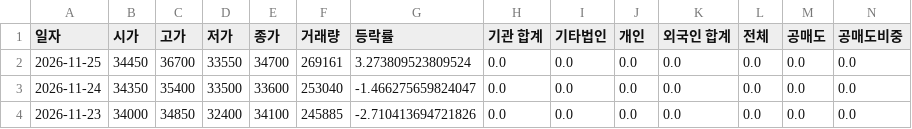
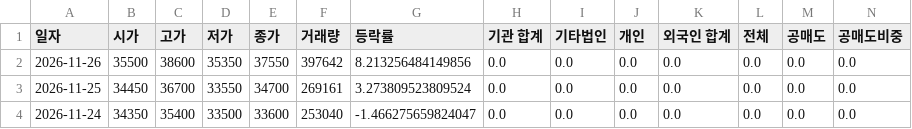
Before and after one commit to ccyun95/Pharma_bio_work, a CSV file: data/ABL_Bio_298380_stock_data.csv, drawn as a sheet; only a part is shown; the shorter side is filled out with more unchanged rows; rows hold the shown columns only; the diff names each change by its address in the sheet, - before the commit and + after, or states it on an @@ line.

```diff
--- a/data/ABL_Bio_298380_stock_data.csv
+++ b/data/ABL_Bio_298380_stock_data.csv
+row 2: 2026-11-26 | 35500 | 38600 | 35350 | 37550 | 397642 | 8.213256484149856 | 0.0 | 0.0 | 0.0 | 0.0 | 0.0 | 0.0 | 0.0
```
Also changed, not shown: data/Aimed_Bio_0009K0_stock_data.csv, data/Alteogen_196170_stock_data.csv, 22 other files.
